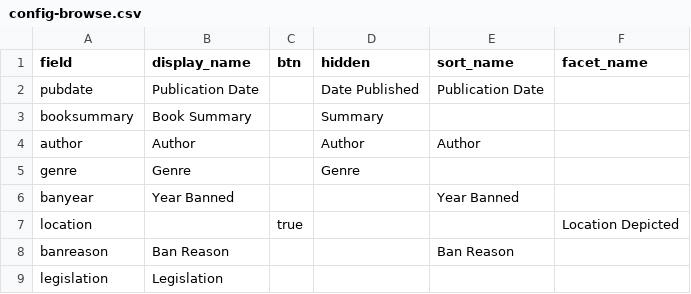
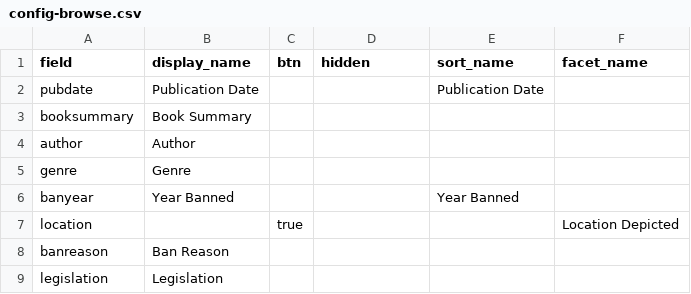
Before and after one commit to terrainsvagues/TLDRSpring2026, a CSV file: _data/config-browse.csv, drawn as a sheet.

Commit message:
Update config-browse.csv

```diff
--- a/_data/config-browse.csv
+++ b/_data/config-browse.csv
@@ -1,9 +1,9 @@
 field,display_name,btn,hidden,sort_name,facet_name
-pubdate,Publication Date,,Date Published,Publication Date,
-booksummary,Book Summary,,Summary,
-author,Author,,Author,Author
-genre,Genre,,Genre,
+pubdate,Publication Date,,,Publication Date
+booksummary,Book Summary,,,
+author,Author,,,
+genre,Genre,,,
 banyear,Year Banned,,,Year Banned
 location,,true,,,Location Depicted
-banreason, Ban Reason,,,Ban Reason
+banreason, Ban Reason,,,
 legislation, Legislation,,,
```
